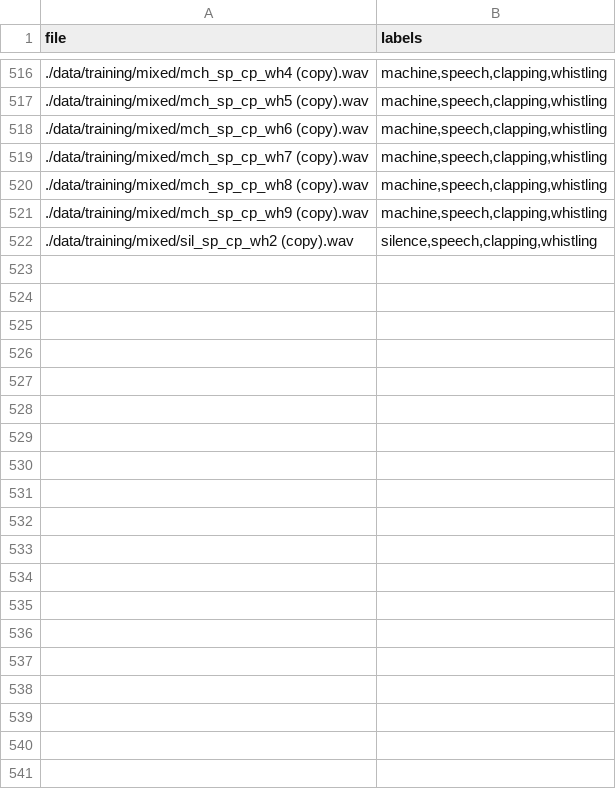
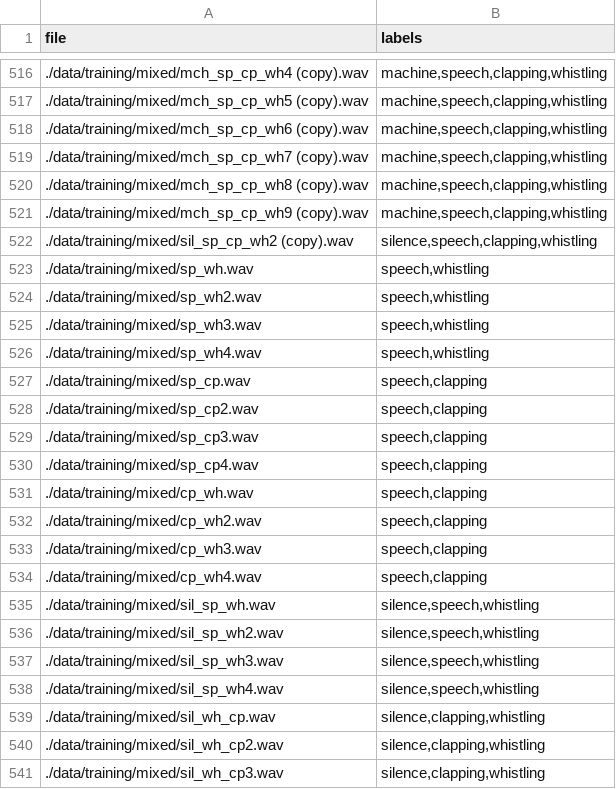
Before and after one commit to Przemo12121/SoundAnalyzer, a CSV file: TFlite/data/training/labels.csv, drawn as a sheet; only a part is shown, gaps mark what is left out; the diff covers the shown part only; the diff names each change by its address in the sheet, - before the commit and + after, or states it on an @@ line.

```diff
--- a/TFlite/data/training/labels.csv
+++ b/TFlite/data/training/labels.csv
+row 523: ./data/training/mixed/sp_wh.wav | speech,whistling
+row 524: ./data/training/mixed/sp_wh2.wav | speech,whistling
+row 525: ./data/training/mixed/sp_wh3.wav | speech,whistling
+row 526: ./data/training/mixed/sp_wh4.wav | speech,whistling
+row 527: ./data/training/mixed/sp_cp.wav | speech,clapping
+row 528: ./data/training/mixed/sp_cp2.wav | speech,clapping
+row 529: ./data/training/mixed/sp_cp3.wav | speech,clapping
+row 530: ./data/training/mixed/sp_cp4.wav | speech,clapping
+row 531: ./data/training/mixed/cp_wh.wav | speech,clapping
+row 532: ./data/training/mixed/cp_wh2.wav | speech,clapping
+row 533: ./data/training/mixed/cp_wh3.wav | speech,clapping
+row 534: ./data/training/mixed/cp_wh4.wav | speech,clapping
+row 535: ./data/training/mixed/sil_sp_wh.wav | silence,speech,whistling
+row 536: ./data/training/mixed/sil_sp_wh2.wav | silence,speech,whistling
+row 537: ./data/training/mixed/sil_sp_wh3.wav | silence,speech,whistling
+row 538: ./data/training/mixed/sil_sp_wh4.wav | silence,speech,whistling
+row 539: ./data/training/mixed/sil_wh_cp.wav | silence,clapping,whistling
+row 540: ./data/training/mixed/sil_wh_cp2.wav | silence,clapping,whistling
+row 541: ./data/training/mixed/sil_wh_cp3.wav | silence,clapping,whistling
```
Also changed, not shown: 13 added rows elsewhere in this file, TFlite/data/validation/labels.csv, 26 other files.
